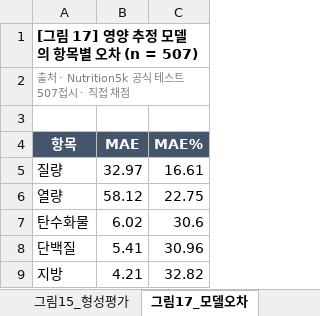
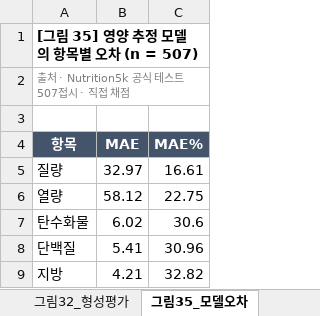
Before and after one commit to n1a2m3y4u5n/snapcare, an Excel workbook: docs/proposal/SnapCare_도표_원자료.xlsx, sheet 그림35_모델오차, drawn as a sheet; values as stored, in another font and other column widths than the file's, no borders; charts and pictures not drawn; the diff names each change by its address in the sheet, - before the commit and + after, or states it on an @@ line.

```diff
--- a/docs/proposal/SnapCare_도표_원자료.xlsx (sheet 그림35_모델오차)
+++ b/docs/proposal/SnapCare_도표_원자료.xlsx (sheet 그림35_모델오차)
-sheet tab: 그림15_형성평가
+sheet tab: 그림32_형성평가
-sheet tab: 그림17_모델오차
+sheet tab: 그림35_모델오차
-A1 (항목): [그림 17] 영양 추정 모델의 항목별 오차 (n = 507)
+A1 (항목): [그림 35] 영양 추정 모델의 항목별 오차 (n = 507)
```
Also changed, not shown: sheet 그림8_스마트폰, sheet 그림2_문해율, sheet 그림32_형성평가, sheet 그림3_건강문해력, sheet 그림4_조제오류, sheet 그림10_픽토그램, other sheet tabs, charts or pictures, 13 other files.
